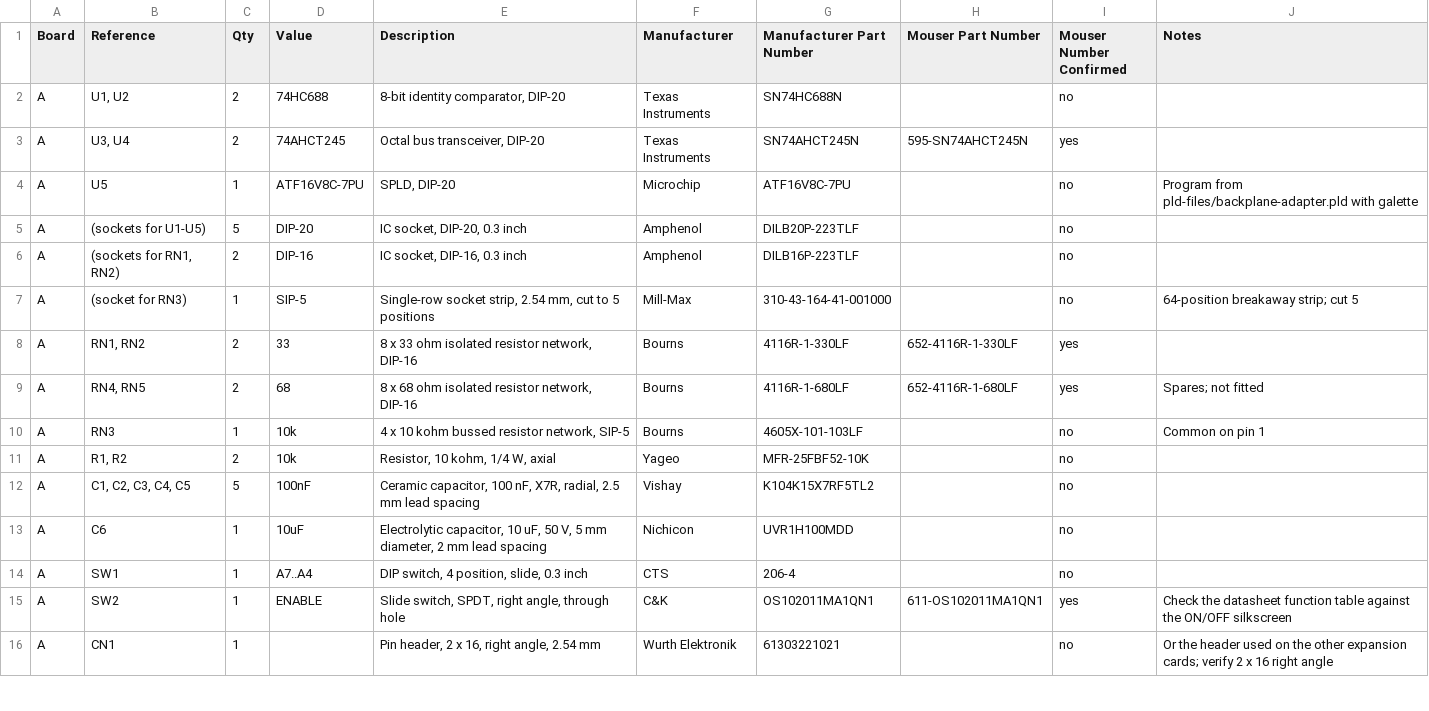
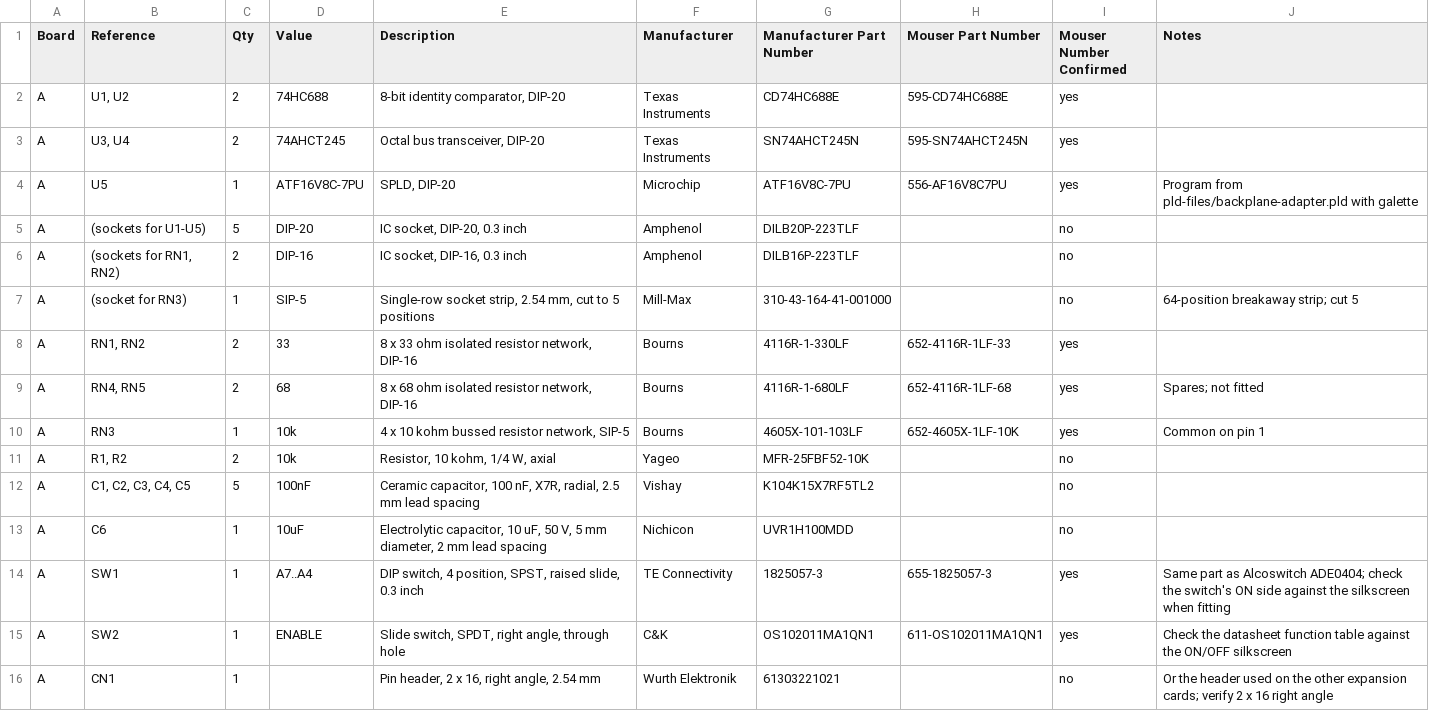
Before and after one commit to michaelkamprath/minimal-64x4-expansion-cards, a CSV file: expansion-backplane/hardware/breadboard-connector/breadboard-adapter-bom.csv, drawn as a sheet; only a part is shown; the diff covers the shown part only.

Commit message:
added breadboard adapter symbol
Also updated documentation

```diff
--- a/expansion-backplane/hardware/breadboard-connector/breadboard-adapter-bom.csv
+++ b/expansion-backplane/hardware/breadboard-connector/breadboard-adapter-bom.csv
@@ -1,4 +1,4 @@
 Board,Reference,Qty,Value,Description,Manufacturer,Manufacturer Part Number,Mouser Part Number,Mouser Number Confirmed,Notes
-A,"U1, U2",2,74HC688,"8-bit identity comparator, DIP-20",Texas Instruments,SN74HC688N,,no,
+A,"U1, U2",2,74HC688,"8-bit identity comparator, DIP-20",Texas Instruments,CD74HC688E,595-CD74HC688E,yes,
 A,"U3, U4",2,74AHCT245,"Octal bus transceiver, DIP-20",Texas Instruments,SN74AHCT245N,595-SN74AHCT245N,yes,
-A,U5,1,ATF16V8C-7PU,"SPLD, DIP-20",Microchip,ATF16V8C-7PU,,no,Program from pld-files/backplane-adapter.pld with galette
+A,U5,1,ATF16V8C-7PU,"SPLD, DIP-20",Microchip,ATF16V8C-7PU,556-AF16V8C7PU,yes,Program from pld-files/backplane-adapter.pld with galette
@@ -7,5 +7,5 @@ A,"(sockets for RN1, RN2)",2,DIP-16,"IC socket, DIP-16, 0.3 inch",Amphenol,DILB1
 A,(socket for RN3),1,SIP-5,"Single-row socket strip, 2.54 mm, cut to 5 positions",Mill-Max,310-43-164-41-001000,,no,64-position breakaway strip; cut 5
-A,"RN1, RN2",2,33,"8 x 33 ohm isolated resistor network, DIP-16",Bourns,4116R-1-330LF,652-4116R-1-330LF,yes,
-A,"RN4, RN5",2,68,"8 x 68 ohm isolated resistor network, DIP-16",Bourns,4116R-1-680LF,652-4116R-1-680LF,yes,Spares; not fitted
-A,RN3,1,10k,"4 x 10 kohm bussed resistor network, SIP-5",Bourns,4605X-101-103LF,,no,Common on pin 1
+A,"RN1, RN2",2,33,"8 x 33 ohm isolated resistor network, DIP-16",Bourns,4116R-1-330LF,652-4116R-1LF-33,yes,
+A,"RN4, RN5",2,68,"8 x 68 ohm isolated resistor network, DIP-16",Bourns,4116R-1-680LF,652-4116R-1LF-68,yes,Spares; not fitted
+A,RN3,1,10k,"4 x 10 kohm bussed resistor network, SIP-5",Bourns,4605X-101-103LF,652-4605X-1LF-10K,yes,Common on pin 1
 A,"R1, R2",2,10k,"Resistor, 10 kohm, 1/4 W, axial",Yageo,MFR-25FBF52-10K,,no,
@@ -13,3 +13,3 @@ A,"C1, C2, C3, C4, C5",5,100nF,"Ceramic capacitor, 100 nF, X7R, radial, 2.5 mm l
 A,C6,1,10uF,"Electrolytic capacitor, 10 uF, 50 V, 5 mm diameter, 2 mm lead spacing",Nichicon,UVR1H100MDD,,no,
-A,SW1,1,A7..A4,"DIP switch, 4 position, slide, 0.3 inch",CTS,206-4,,no,
+A,SW1,1,A7..A4,"DIP switch, 4 position, SPST, raised slide, 0.3 inch",TE Connectivity,1825057-3,655-1825057-3,yes,Same part as Alcoswitch ADE0404; check the switch's ON side against the silkscreen when fitting
 A,SW2,1,ENABLE,"Slide switch, SPDT, right angle, through hole",C&K,OS102011MA1QN1,611-OS102011MA1QN1,yes,Check the datasheet function table against the ON/OFF silkscreen
```
Also changed, not shown: 1 added row and 21 edited cells elsewhere in this file, 2 other files.
